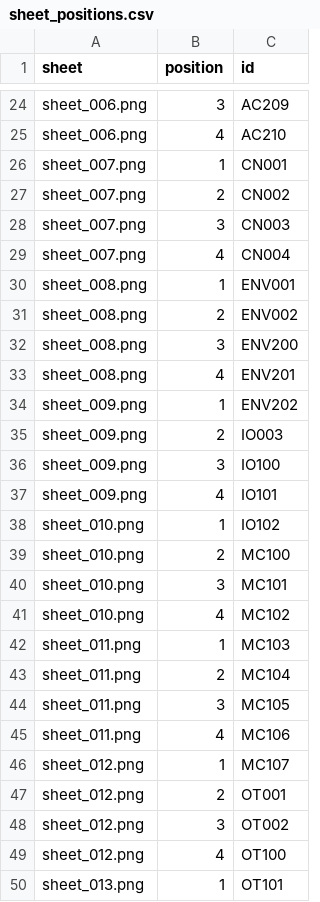
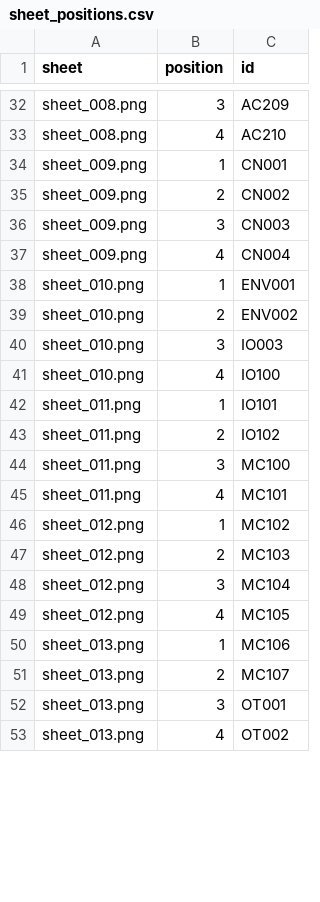
Before and after one commit to thibserot/electronics-catalog, a CSV file: docs/components/stickers/sheet_positions.csv, drawn as a sheet; only a part is shown, gaps mark what is left out; removed rows and columns are numbered as before the commit, all else as after; the diff covers the shown part only; the diff names each change by its address in the sheet, - before the commit and + after, or states it on an @@ line.

```diff
--- a/docs/components/stickers/sheet_positions.csv
+++ b/docs/components/stickers/sheet_positions.csv
-A32:A33 (sheet): sheet_006.png
+A32:A33 (sheet): sheet_008.png
-A34:A37 (sheet): sheet_007.png
+A34:A37 (sheet): sheet_009.png
-A38:A39 (sheet): sheet_008.png
+A38:A39 (sheet): sheet_010.png
-row 32: sheet_008.png | 3 | ENV200
-row 33: sheet_008.png | 4 | ENV201
-row 34: sheet_009.png | 1 | ENV202
-A40:A41 (sheet): sheet_009.png
+A40:A41 (sheet): sheet_010.png
-B40 (position): 2
+B40 (position): 3
-B41 (position): 3
+B41 (position): 4
-A42 (sheet): sheet_009.png
+A42 (sheet): sheet_011.png
-B42 (position): 4
+B42 (position): 1
-A43:A45 (sheet): sheet_010.png
+A43:A45 (sheet): sheet_011.png
-B43 (position): 1
+B43 (position): 2
-B44 (position): 2
+B44 (position): 3
-B45 (position): 3
+B45 (position): 4
-A46 (sheet): sheet_010.png
+A46 (sheet): sheet_012.png
-B46 (position): 4
+B46 (position): 1
-A47:A49 (sheet): sheet_011.png
+A47:A49 (sheet): sheet_012.png
-B47 (position): 1
+B47 (position): 2
-B48 (position): 2
+B48 (position): 3
-B49 (position): 3
+B49 (position): 4
-A50 (sheet): sheet_011.png
+A50 (sheet): sheet_013.png
-B50 (position): 4
+B50 (position): 1
-A51:A53 (sheet): sheet_012.png
+A51:A53 (sheet): sheet_013.png
-B51 (position): 1
+B51 (position): 2
-B52 (position): 2
+B52 (position): 3
-B53 (position): 3
+B53 (position): 4
-row 49: sheet_012.png | 4 | OT100
-row 50: sheet_013.png | 1 | OT101
```
Also changed, not shown: 8 added rows, 3 removed rows and 53 edited cells elsewhere in this file, 25 other files.
